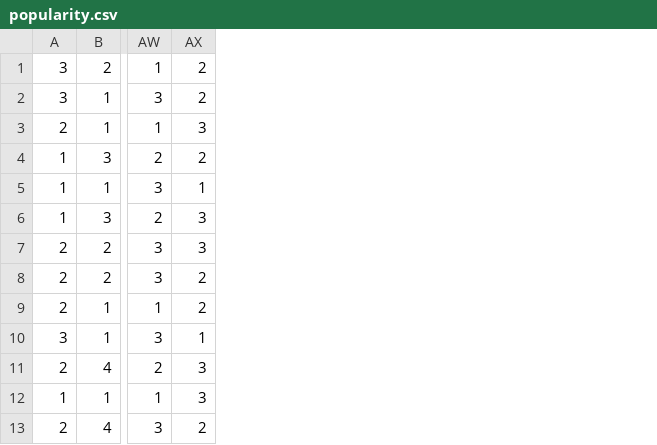
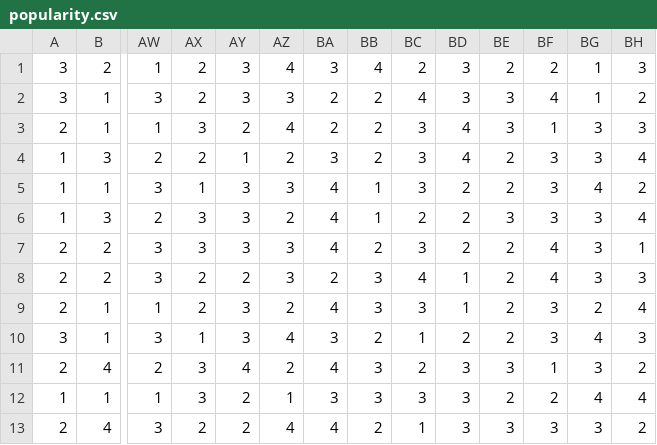
Before and after one commit to rosella500/islandworkshop, a CSV file: popularity.csv, drawn as a sheet; only a part is shown, gaps mark what is left out; the diff names each change by its address in the sheet, - before the commit and + after, or states it on an @@ line.

```diff
--- a/popularity.csv
+++ b/popularity.csv
+column AY, rows 1-13: 3 | 3 | 2 | 1 | 3 | 3 | 3 | 2 | 3 | 3 | 4 | 2 | 2
+column AZ, rows 1-13: 4 | 3 | 4 | 2 | 3 | 2 | 3 | 3 | 2 | 4 | 2 | 1 | 4
+column BA, rows 1-13: 3 | 2 | 2 | 3 | 4 | 4 | 4 | 2 | 4 | 3 | 4 | 3 | 4
+column BB, rows 1-13: 4 | 2 | 2 | 2 | 1 | 1 | 2 | 3 | 3 | 2 | 3 | 3 | 2
+column BC, rows 1-13: 2 | 4 | 3 | 3 | 3 | 2 | 3 | 4 | 3 | 1 | 2 | 3 | 1
+column BD, rows 1-13: 3 | 3 | 4 | 4 | 2 | 2 | 2 | 1 | 1 | 2 | 3 | 3 | 3
+column BE, rows 1-13: 2 | 3 | 3 | 2 | 2 | 3 | 2 | 2 | 2 | 2 | 3 | 2 | 3
+column BF, rows 1-13: 2 | 4 | 1 | 3 | 3 | 3 | 4 | 4 | 3 | 3 | 1 | 2 | 3
+column BG, rows 1-13: 1 | 1 | 3 | 3 | 4 | 3 | 3 | 3 | 2 | 4 | 3 | 4 | 3
+column BH, rows 1-13: 3 | 2 | 3 | 4 | 2 | 4 | 1 | 3 | 4 | 3 | 2 | 4 | 2
```
Also changed, not shown: craft_peaks.csv, 5 other files.
